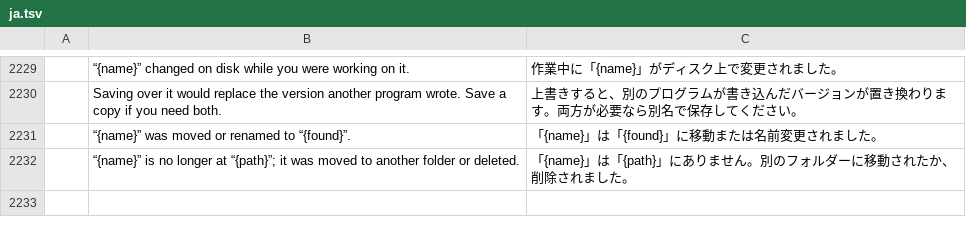
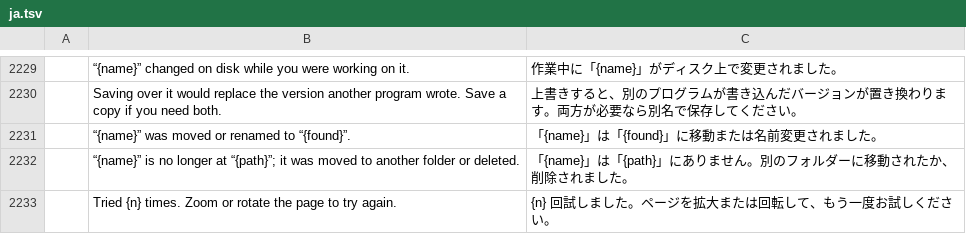
Before and after one commit to b-lincko/linkco-pdf, a TSV file: crates/ui-egui/src/i18n/ja.tsv, drawn as a sheet; only a part is shown, gaps mark what is left out; the diff names each change by its address in the sheet, - before the commit and + after, or states it on an @@ line.

```diff
--- a/crates/ui-egui/src/i18n/ja.tsv
+++ b/crates/ui-egui/src/i18n/ja.tsv
+row 2233:  | Tried {n} times. Zoom or rotate the page to try again. | {n} 回試しました。ページを拡大または回転して、もう一度お試しください。
```
Also changed, not shown: crates/ui-egui/src/i18n/ar.tsv, crates/ui-egui/src/i18n/bg.tsv, 23 other files.
